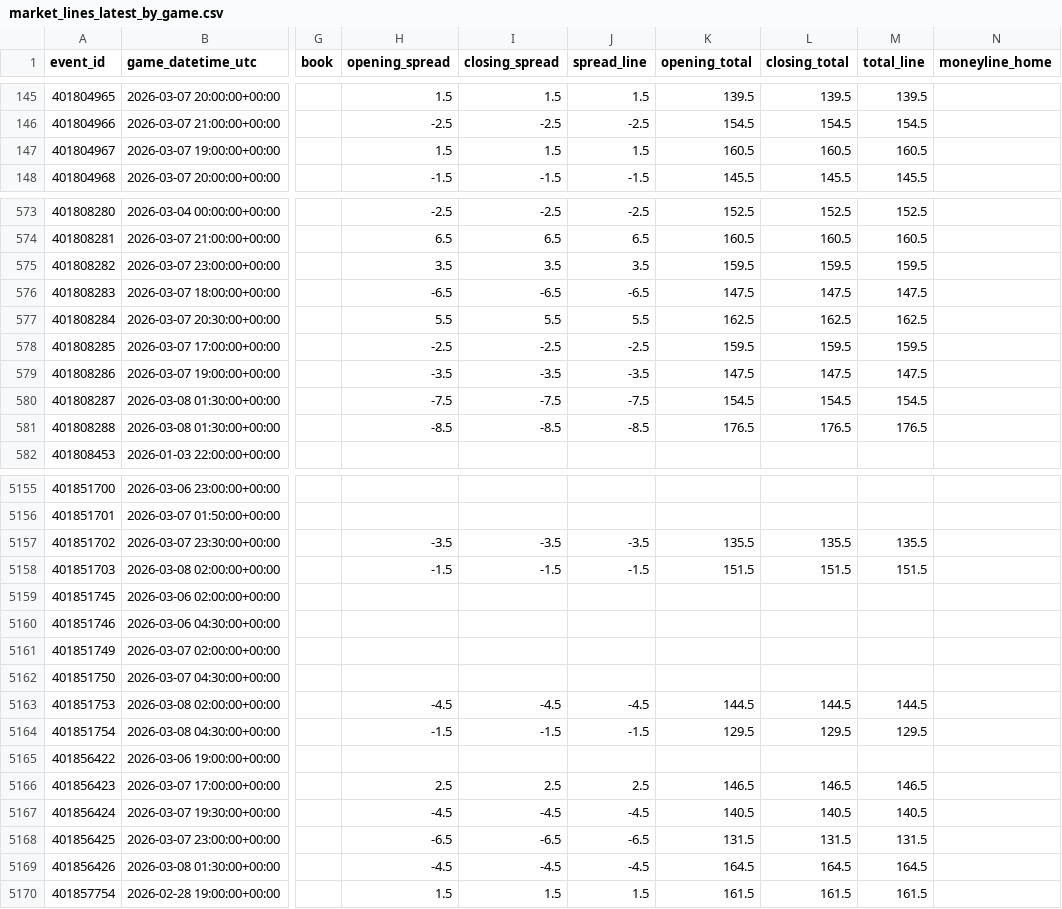
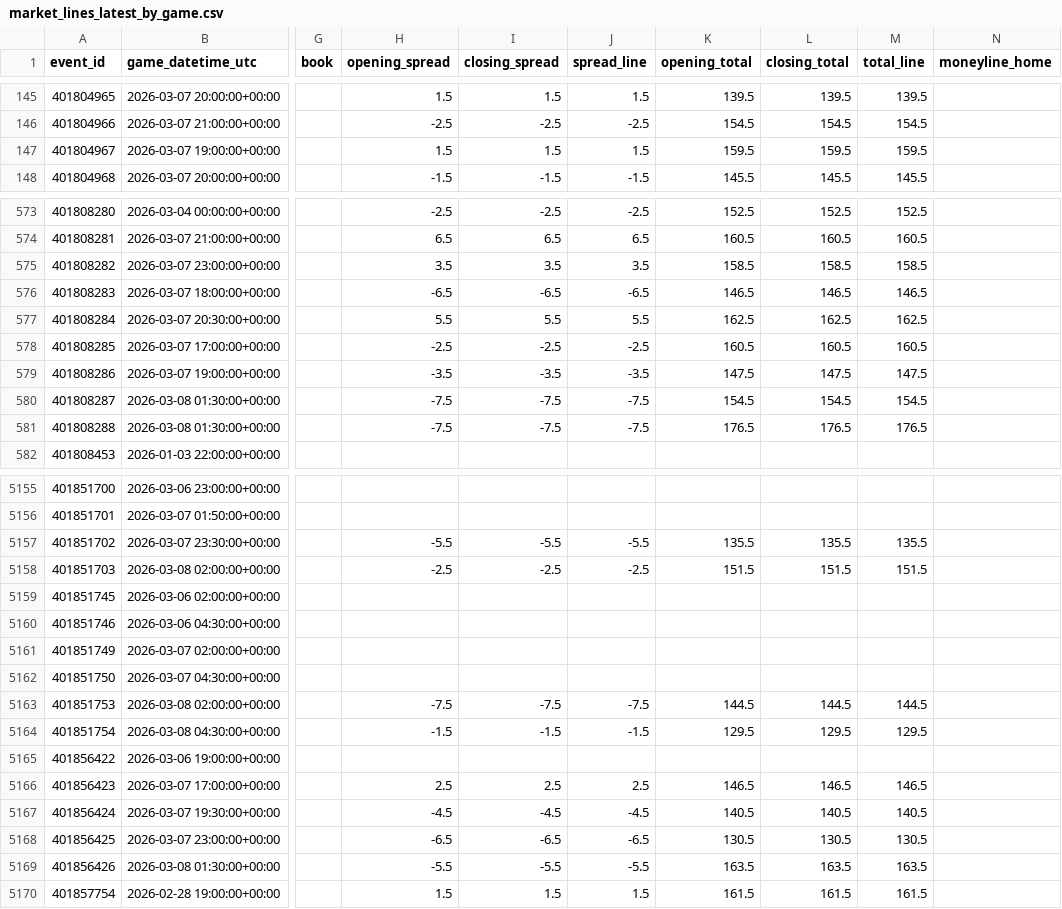
Before and after one commit to goldbondman/CBB.RD2, a CSV file: data/market_lines_latest_by_game.csv, drawn as a sheet; only a part is shown, gaps mark what is left out; the diff covers the shown part only; the diff names each change by its address in the sheet, - before the commit and + after, or states it on an @@ line.

```diff
--- a/data/market_lines_latest_by_game.csv
+++ b/data/market_lines_latest_by_game.csv
-K147 (opening_total): 160.5
+K147 (opening_total): 159.5
-L147 (closing_total): 160.5
+L147 (closing_total): 159.5
-M147 (total_line): 160.5
+M147 (total_line): 159.5
-K575 (opening_total): 159.5
+K575 (opening_total): 158.5
-L575 (closing_total): 159.5
+L575 (closing_total): 158.5
-M575 (total_line): 159.5
+M575 (total_line): 158.5
-K576 (opening_total): 147.5
+K576 (opening_total): 146.5
-L576 (closing_total): 147.5
+L576 (closing_total): 146.5
-M576 (total_line): 147.5
+M576 (total_line): 146.5
-K578 (opening_total): 159.5
+K578 (opening_total): 160.5
-L578 (closing_total): 159.5
+L578 (closing_total): 160.5
-M578 (total_line): 159.5
+M578 (total_line): 160.5
-H581 (opening_spread): -8.5
+H581 (opening_spread): -7.5
-I581 (closing_spread): -8.5
+I581 (closing_spread): -7.5
-J581 (spread_line): -8.5
+J581 (spread_line): -7.5
-H5157 (opening_spread): -3.5
+H5157 (opening_spread): -5.5
-I5157 (closing_spread): -3.5
+I5157 (closing_spread): -5.5
-J5157 (spread_line): -3.5
+J5157 (spread_line): -5.5
-H5158 (opening_spread): -1.5
+H5158 (opening_spread): -2.5
-I5158 (closing_spread): -1.5
+I5158 (closing_spread): -2.5
-J5158 (spread_line): -1.5
+J5158 (spread_line): -2.5
-H5163 (opening_spread): -4.5
+H5163 (opening_spread): -7.5
-I5163 (closing_spread): -4.5
+I5163 (closing_spread): -7.5
-J5163 (spread_line): -4.5
+J5163 (spread_line): -7.5
-K5168 (opening_total): 131.5
+K5168 (opening_total): 130.5
-L5168 (closing_total): 131.5
+L5168 (closing_total): 130.5
-M5168 (total_line): 131.5
+M5168 (total_line): 130.5
-H5169 (opening_spread): -4.5
+H5169 (opening_spread): -5.5
-I5169 (closing_spread): -4.5
+I5169 (closing_spread): -5.5
-J5169 (spread_line): -4.5
+J5169 (spread_line): -5.5
-K5169 (opening_total): 164.5
+K5169 (opening_total): 163.5
-L5169 (closing_total): 164.5
+L5169 (closing_total): 163.5
-M5169 (total_line): 164.5
+M5169 (total_line): 163.5
```
Also changed, not shown: 87 edited cells elsewhere in this file, data/cbb_picks_today.csv, data/cbb_trend_picks_today.csv, 3 other files.
